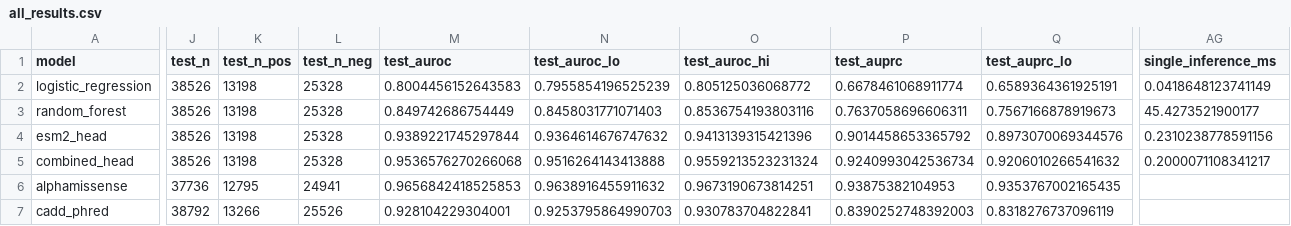
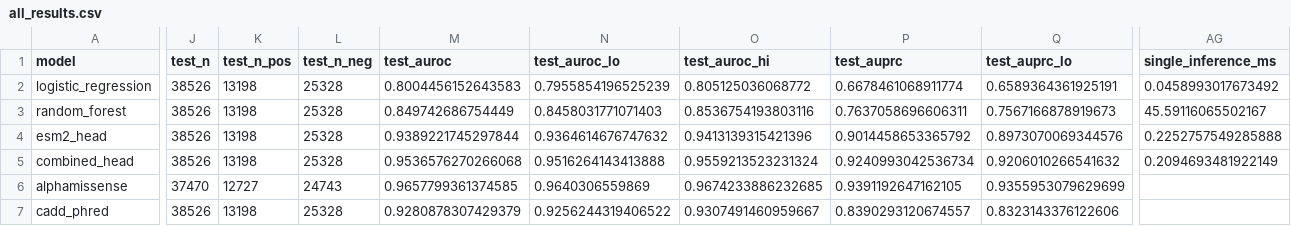
Before and after one commit to GeorgiosIoannouCoder/interpretable-missense-classification, a CSV file: reports/tables/all_results.csv, drawn as a sheet; only a part is shown, gaps mark what is left out; removed rows and columns are numbered as before the commit, all else as after; rows hold the shown columns only; the diff covers the shown part only; the diff names each change by its address in the sheet, - before the commit and + after, or states it on an @@ line.

```diff
--- a/reports/tables/all_results.csv
+++ b/reports/tables/all_results.csv
-AG2 (single_inference_ms): 0.0418648123741149
+AG2 (single_inference_ms): 0.0458993017673492
-AG3 (single_inference_ms): 45.4273521900177
+AG3 (single_inference_ms): 45.59116065502167
-AG4 (single_inference_ms): 0.2310238778591156
+AG4 (single_inference_ms): 0.2252757549285888
-AG5 (single_inference_ms): 0.2000071108341217
+AG5 (single_inference_ms): 0.2094693481922149
-row 6: alphamissense | 37736 | 12795 | 24941 | 0.9656842418525853 | 0.9638916455911632 | 0.9673190673814251 | 0.93875382104953 | 0.9353767002165435
+row 6: alphamissense | 37470 | 12727 | 24743 | 0.9657799361374585 | 0.9640306559869 | 0.9674233886232685 | 0.9391192647162105 | 0.9355953079629699
-J7 (test_n): 38792
+J7 (test_n): 38526
-K7 (test_n_pos): 13266
+K7 (test_n_pos): 13198
-L7 (test_n_neg): 25526
+L7 (test_n_neg): 25328
-M7 (test_auroc): 0.928104229304001
+M7 (test_auroc): 0.9280878307429379
-N7 (test_auroc_lo): 0.9253795864990703
+N7 (test_auroc_lo): 0.9256244319406522
-O7 (test_auroc_hi): 0.930783704822841
+O7 (test_auroc_hi): 0.9307491460959667
-P7 (test_auprc): 0.8390252748392003
+P7 (test_auprc): 0.8390293120674557
-Q7 (test_auprc_lo): 0.8318276737096119
+Q7 (test_auprc_lo): 0.8323143376122606
```
Also changed, not shown: 12 edited cells elsewhere in this file, reports/tables/external_results.csv, reports/tables/pairwise_tests.csv, 2 other files.
